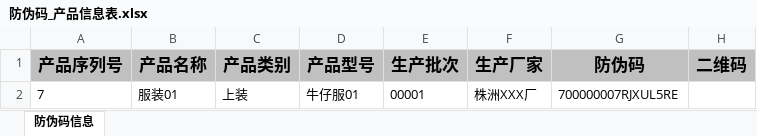
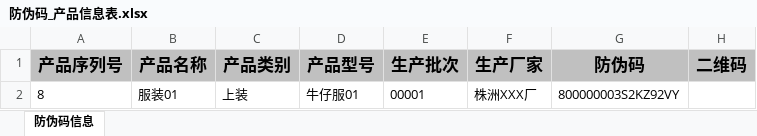
Before and after one commit to XIEMINJIE298/anti-fake-code-system, an Excel workbook: server/temp/防伪码_产品信息表.xlsx, sheet 防伪码信息, drawn as a sheet; values as stored, in another font and other column widths than the file's, no borders; charts and pictures not drawn; the diff names each change by its address in the sheet, - before the commit and + after, or states it on an @@ line.

```diff
--- a/server/temp/防伪码_产品信息表.xlsx (sheet 防伪码信息)
+++ b/server/temp/防伪码_产品信息表.xlsx (sheet 防伪码信息)
-A2 (产品序列号): 7
+A2 (产品序列号): 8
-G2 (防伪码): 700000007RJXUL5RE
+G2 (防伪码): 800000003S2KZ92VY
```
Also changed, not shown: charts or pictures, 5 other files.
